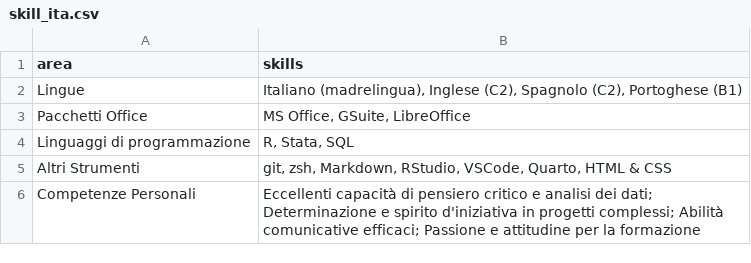
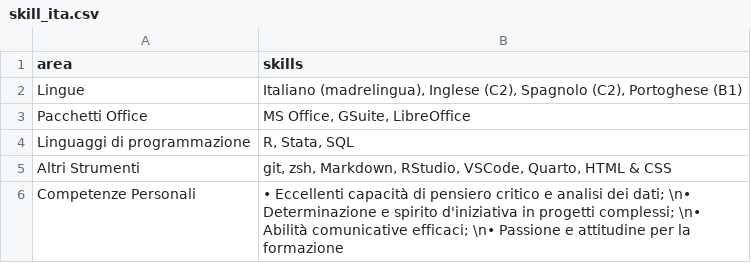
Before and after one commit to Lulliter/cv_typst, a CSV file: data/skill_ita.csv, drawn as a sheet.

```diff
--- a/data/skill_ita.csv
+++ b/data/skill_ita.csv
@@ -5,2 +5,2 @@ Linguaggi di programmazione,"R, Stata, SQL"
 Altri Strumenti,"git, zsh, Markdown, RStudio, VSCode, Quarto, HTML & CSS"
-Competenze Personali,"Eccellenti capacità di pensiero critico e analisi dei dati; Determinazione e spirito d'iniziativa in progetti complessi; Abilità comunicative efficaci; Passione e attitudine per la formazione"
+Competenze Personali,"• Eccellenti capacità di pensiero critico e analisi dei dati; \n• Determinazione e spirito d'iniziativa in progetti complessi; \n• Abilità comunicative efficaci; \n• Passione e attitudine per la formazione"
```
Also changed, not shown: data/skill.csv, data/work.csv, 13 other files.
